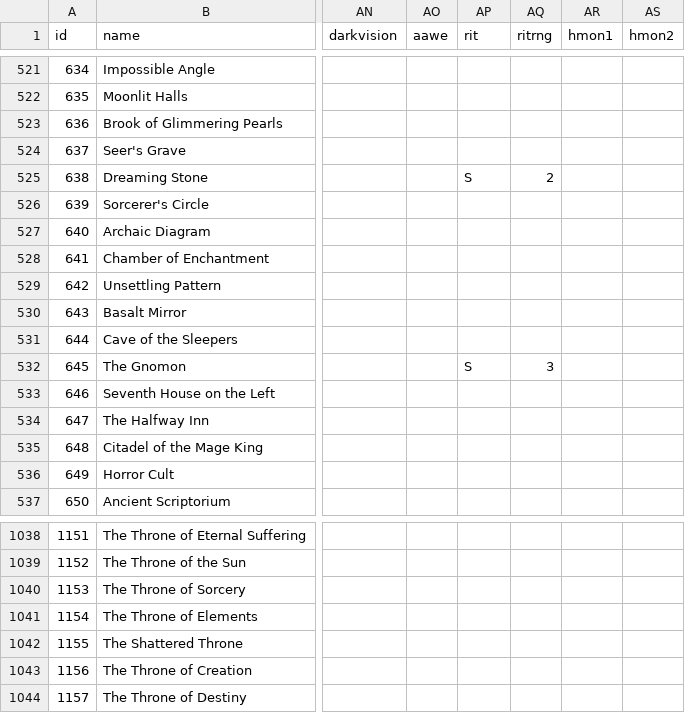
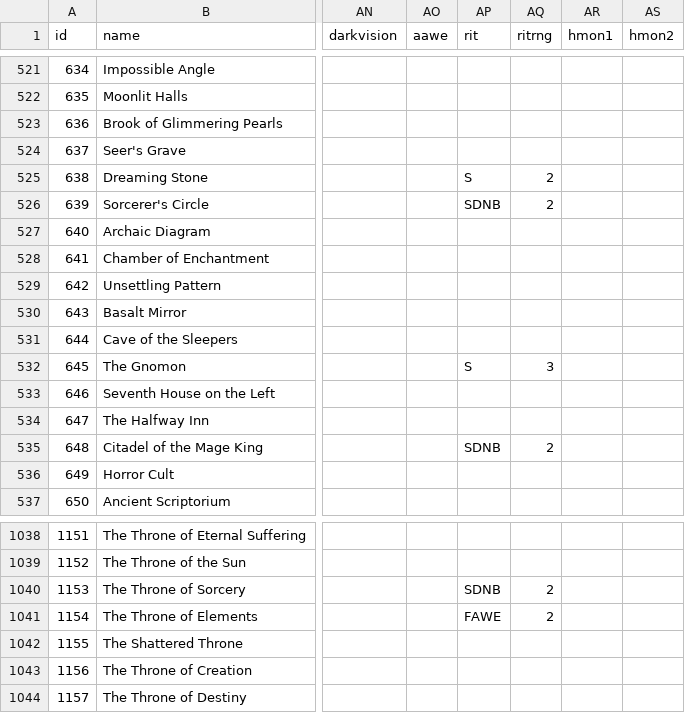
Before and after one commit to larzm42/dom5inspector, a CSV file: gamedata/MagicSites.csv, drawn as a sheet; only a part is shown, gaps mark what is left out; the diff names each change by its address in the sheet, - before the commit and + after, or states it on an @@ line.

Commit message:
Update some range bonus values.

```diff
--- a/gamedata/MagicSites.csv
+++ b/gamedata/MagicSites.csv
-AP526 (rit): (empty)
+AP526 (rit): SDNB
-AQ526 (ritrng): (empty)
+AQ526 (ritrng): 2
-AP535 (rit): (empty)
+AP535 (rit): SDNB
-AQ535 (ritrng): (empty)
+AQ535 (ritrng): 2
-AP1040 (rit): (empty)
+AP1040 (rit): SDNB
-AQ1040:AQ1041 (ritrng): (empty)
+AQ1040:AQ1041 (ritrng): 2
-AP1041 (rit): (empty)
+AP1041 (rit): FAWE
```
